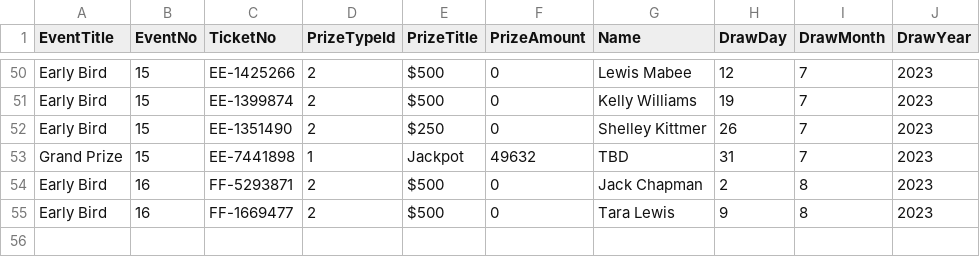
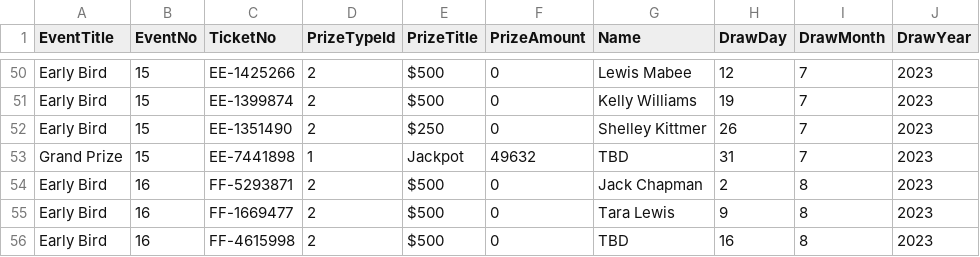
Before and after one commit to AscendFS/winners-list, a CSV file: wghraffle.5050central.com$winners.csv, drawn as a sheet; only a part is shown, gaps mark what is left out; the diff names each change by its address in the sheet, - before the commit and + after, or states it on an @@ line.

Commit message:
woodstockAug16EB

```diff
--- a/wghraffle.5050central.com$winners.csv
+++ b/wghraffle.5050central.com$winners.csv
+row 56: Early Bird | 16 | FF-4615998 | 2 | $500 | 0 | TBD | 16 | 8 | 2023
```
